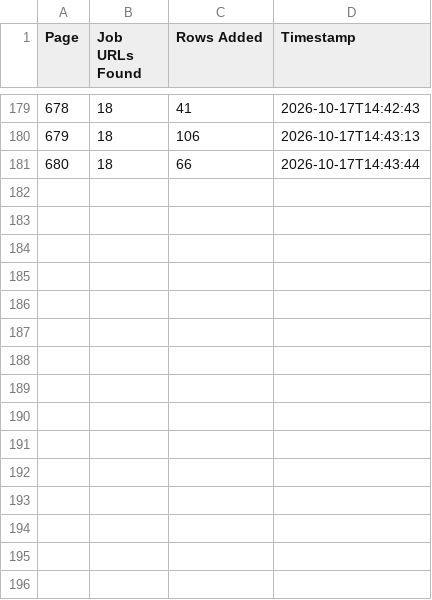
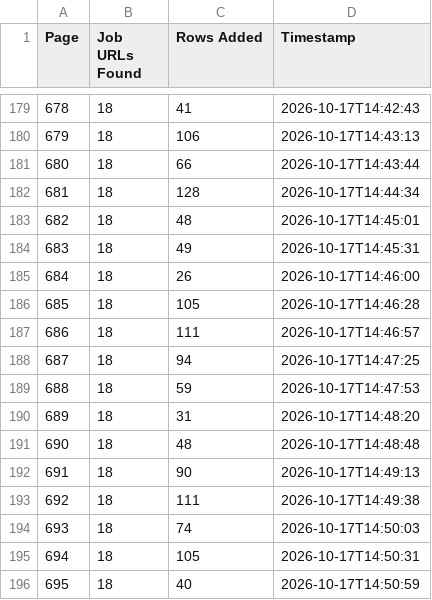
Before and after one commit to janety2000/za-501-1000, a CSV file: za_pages.csv, drawn as a sheet; only a part is shown, gaps mark what is left out; the diff names each change by its address in the sheet, - before the commit and + after, or states it on an @@ line.

```diff
--- a/za_pages.csv
+++ b/za_pages.csv
+row 182: 681 | 18 | 128 | 2026-10-17T14:44:34
+row 183: 682 | 18 | 48 | 2026-10-17T14:45:01
+row 184: 683 | 18 | 49 | 2026-10-17T14:45:31
+row 185: 684 | 18 | 26 | 2026-10-17T14:46:00
+row 186: 685 | 18 | 105 | 2026-10-17T14:46:28
+row 187: 686 | 18 | 111 | 2026-10-17T14:46:57
+row 188: 687 | 18 | 94 | 2026-10-17T14:47:25
+row 189: 688 | 18 | 59 | 2026-10-17T14:47:53
+row 190: 689 | 18 | 31 | 2026-10-17T14:48:20
+row 191: 690 | 18 | 48 | 2026-10-17T14:48:48
+row 192: 691 | 18 | 90 | 2026-10-17T14:49:13
+row 193: 692 | 18 | 111 | 2026-10-17T14:49:38
+row 194: 693 | 18 | 74 | 2026-10-17T14:50:03
+row 195: 694 | 18 | 105 | 2026-10-17T14:50:31
+row 196: 695 | 18 | 40 | 2026-10-17T14:50:59
```
Also changed, not shown: 2 other files.
